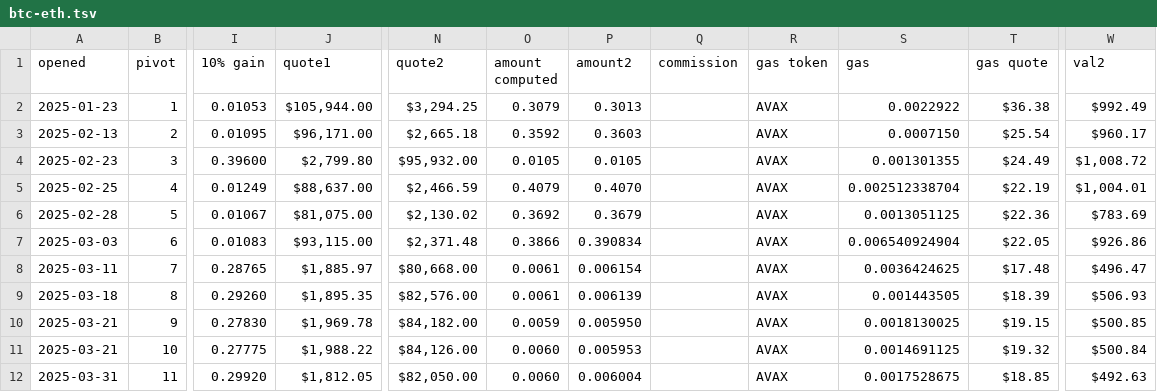
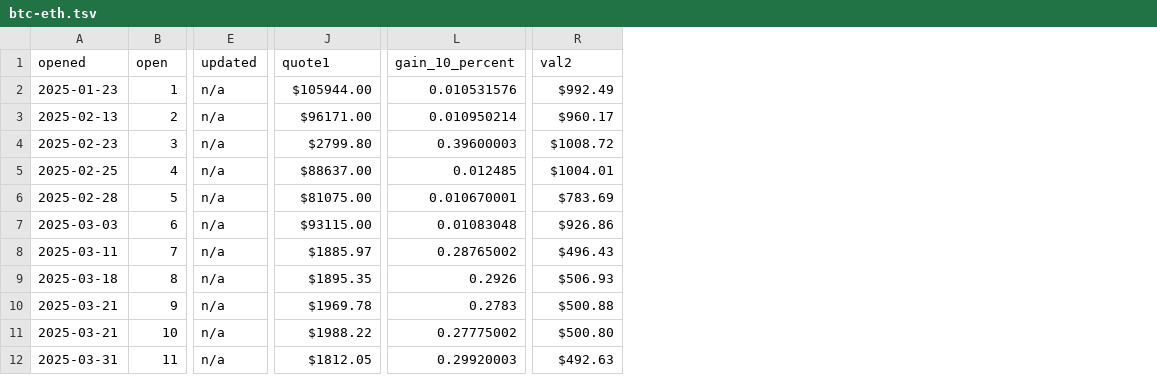
Before and after one commit to logicalgraphs/logicalgraphs.github.io, a TSV file: data/pivots/open/raw/btc-eth.tsv, drawn as a sheet; only a part is shown, gaps mark what is left out; removed rows and columns are numbered as before the commit, all else as after; the diff covers the shown part only; the diff names each change by its address in the sheet, - before the commit and + after, or states it on an @@ line.

```diff
--- a/data/pivots/open/raw/btc-eth.tsv
+++ b/data/pivots/open/raw/btc-eth.tsv
+column E (updated), rows 2-12: all n/a
-column I (10% gain), rows 2-12: 0.01053 | 0.01095 | 0.39600 | 0.01249 | 0.01067 | 0.01083 | 0.28765 | 0.29260 | 0.27830 | 0.27775 | 0.29920
+column L (gain_10_percent), rows 2-12: 0.010531576 | 0.010950214 | 0.39600003 | 0.012485 | 0.010670001 | 0.01083048 | 0.28765002 | 0.2926 | 0.2783 | 0.27775002 | 0.29920003
-column N (quote2), rows 2-12: $3,294.25 | $2,665.18 | $95,932.00 | $2,466.59 | $2,130.02 | $2,371.48 | $80,668.00 | $82,576.00 | $84,182.00 | $84,126.00 | $82,050.00
-column O (amount computed), rows 2-12: 0.3079 | 0.3592 | 0.0105 | 0.4079 | 0.3692 | 0.3866 | 0.0061 | 0.0061 | 0.0059 | 0.0060 | 0.0060
-column P (amount2), rows 2-12: 0.3013 | 0.3603 | 0.0105 | 0.4070 | 0.3679 | 0.390834 | 0.006154 | 0.006139 | 0.005950 | 0.005953 | 0.006004
-column Q (commission), empty
-column R (gas token), rows 2-12: all AVAX
-column S (gas), rows 2-12: 0.0022922 | 0.0007150 | 0.001301355 | 0.002512338704 | 0.0013051125 | 0.006540924904 | 0.0036424625 | 0.001443505 | 0.0018130025 | 0.0014691125 | 0.0017528675
-column T (gas quote), rows 2-12: $36.38 | $25.54 | $24.49 | $22.19 | $22.36 | $22.05 | $17.48 | $18.39 | $19.15 | $19.32 | $18.85
-B1: pivot
+B1: open
-J2 (quote1): $105,944.00
+J2 (quote1): $105944.00
-J3 (quote1): $96,171.00
+J3 (quote1): $96171.00
-J4 (quote1): $2,799.80
+J4 (quote1): $2799.80
-R4 (val2): $1,008.72
+R4 (val2): $1008.72
-J5 (quote1): $88,637.00
+J5 (quote1): $88637.00
-R5 (val2): $1,004.01
+R5 (val2): $1004.01
-J6 (quote1): $81,075.00
+J6 (quote1): $81075.00
-J7 (quote1): $93,115.00
+J7 (quote1): $93115.00
-J8 (quote1): $1,885.97
+J8 (quote1): $1885.97
-R8 (val2): $496.47
+R8 (val2): $496.43
-J9 (quote1): $1,895.35
+J9 (quote1): $1895.35
-J10 (quote1): $1,969.78
+J10 (quote1): $1969.78
-R10 (val2): $500.85
+R10 (val2): $500.88
-J11 (quote1): $1,988.22
+J11 (quote1): $1988.22
-R11 (val2): $500.84
+R11 (val2): $500.80
-J12 (quote1): $1,812.05
+J12 (quote1): $1812.05
```
Also changed, not shown: 2 added columns, 4 removed columns and 80 edited cells elsewhere in this file, data/pivots/open/raw/avax-usdc.tsv, data/pivots/open/raw/btc-avax.tsv, 22 other files.
